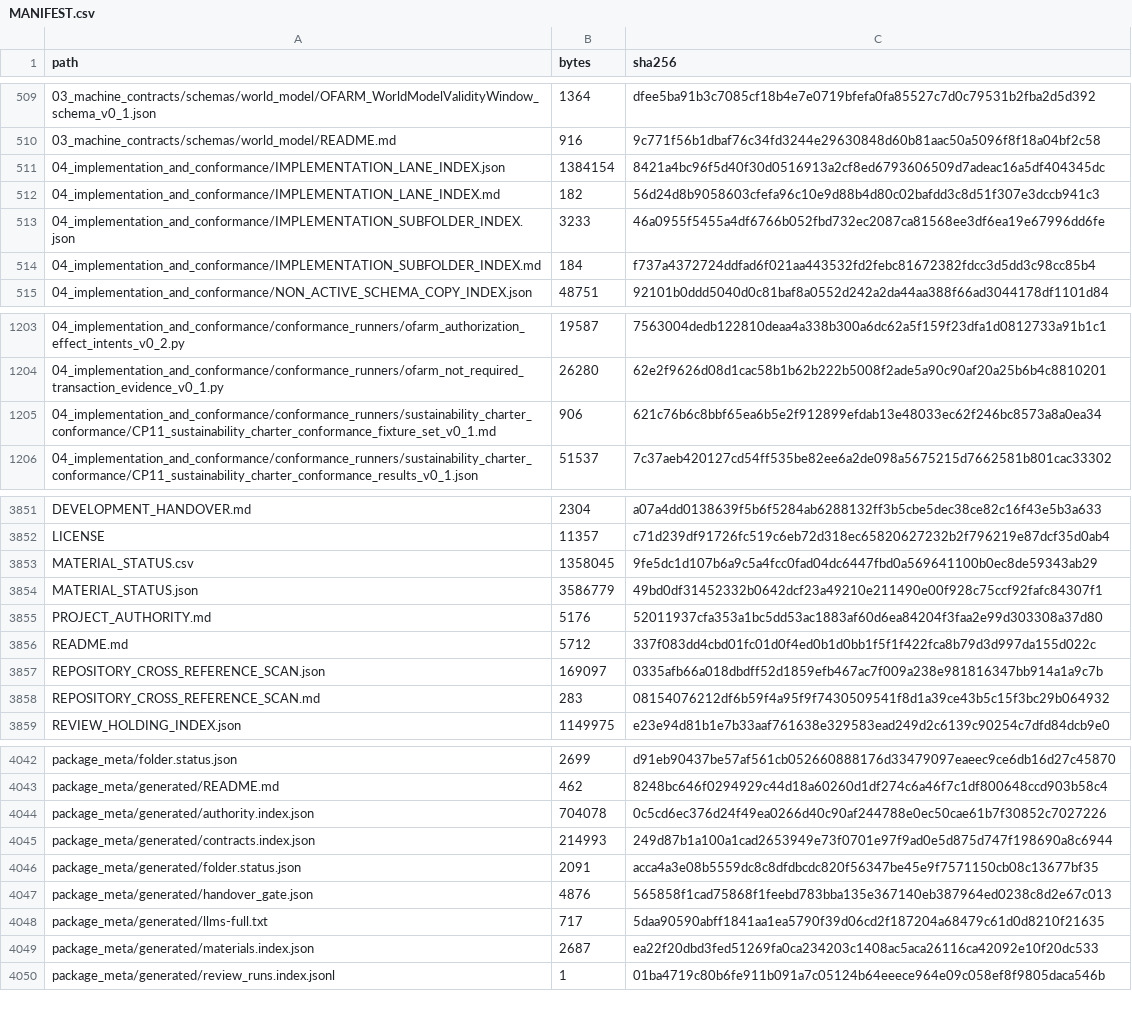
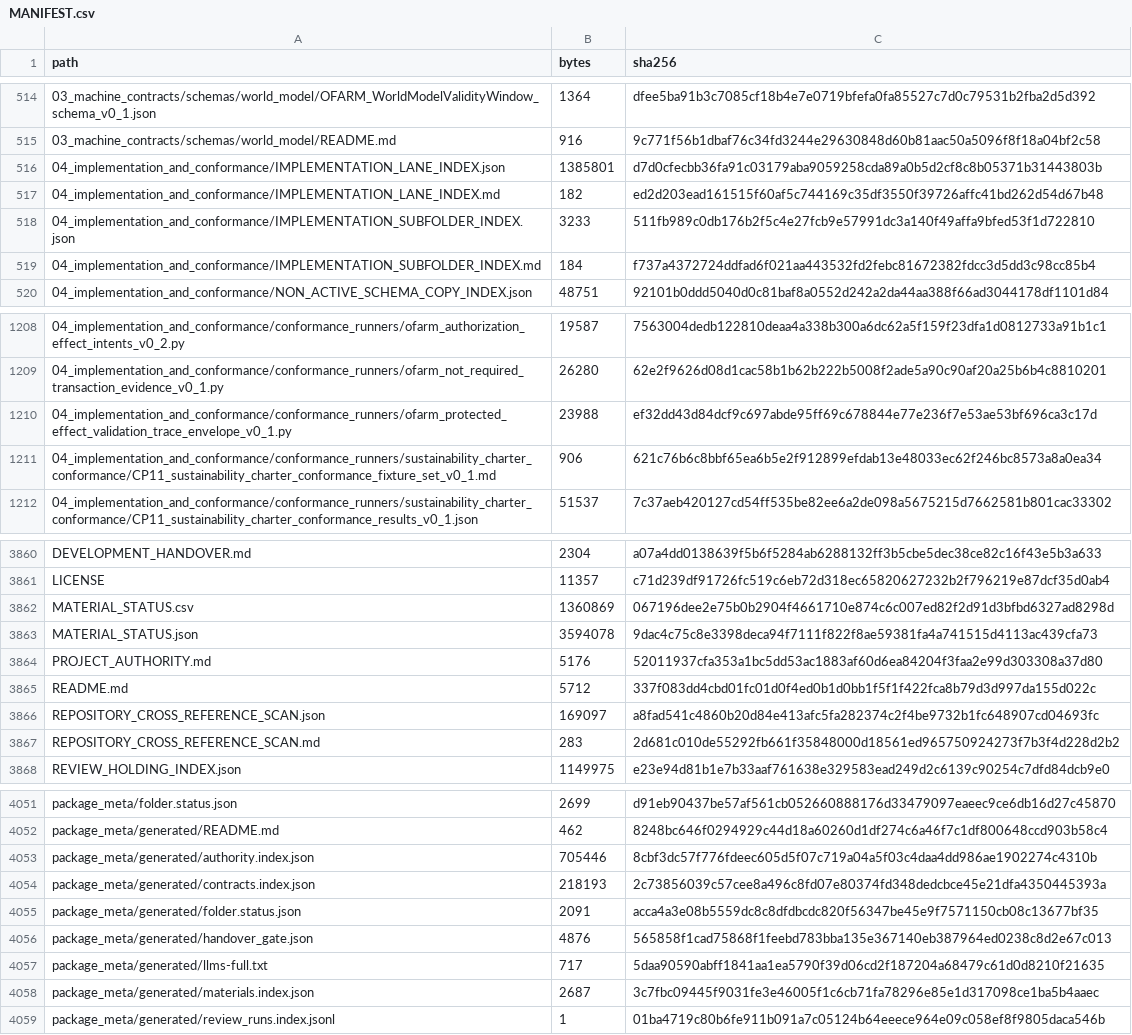
Before and after one commit to samovers/OFARM, a CSV file: MANIFEST.csv, drawn as a sheet; only a part is shown, gaps mark what is left out; the diff covers the shown part only.

Commit message:
Add draft protected-effect validation-trace envelope

```diff
--- a/MANIFEST.csv
+++ b/MANIFEST.csv
@@ -510,5 +515,5 @@ path,bytes,sha256
 03_machine_contracts/schemas/world_model/README.md,916,9c771f56b1dbaf76c34fd3244e29630848d60b81aac50a5096f8f18a04bf2c58
-04_implementation_and_conformance/IMPLEMENTATION_LANE_INDEX.json,1384154,8421a4bc96f5d40f30d0516913a2cf8ed6793606509d7adeac16a5df404345dc
-04_implementation_and_conformance/IMPLEMENTATION_LANE_INDEX.md,182,56d24d8b9058603cfefa96c10e9d88b4d80c02bafdd3c8d51f307e3dccb941c3
-04_implementation_and_conformance/IMPLEMENTATION_SUBFOLDER_INDEX.json,3233,46a0955f5455a4df6766b052fbd732ec2087ca81568ee3df6ea19e67996dd6fe
+04_implementation_and_conformance/IMPLEMENTATION_LANE_INDEX.json,1385801,d7d0cfecbb36fa91c03179aba9059258cda89a0b5d2cf8c8b05371b31443803b
+04_implementation_and_conformance/IMPLEMENTATION_LANE_INDEX.md,182,ed2d203ead161515f60af5c744169c35df3550f39726affc41bd262d54d67b48
+04_implementation_and_conformance/IMPLEMENTATION_SUBFOLDER_INDEX.json,3233,511fb989c0db176b2f5c4e27fcb9e57991dc3a140f49affa9bfed53f1d722810
 04_implementation_and_conformance/IMPLEMENTATION_SUBFOLDER_INDEX.md,184,f737a4372724ddfad6f021aa443532fd2febc81672382fdcc3d5dd3c98cc85b4
@@ -1204,2 +1209,3 @@ path,bytes,sha256
 04_implementation_and_conformance/conformance_runners/ofarm_not_required_transaction_evidence_v0_1.py,26280,62e2f9626d08d1cac58b1b62b222b5008f2ade5a90c90af20a25b6b4c8810201
+04_implementation_and_conformance/conformance_runners/ofarm_protected_effect_validation_trace_envelope_v0_1.py,23988,ef32dd43d84dcf9c697abde95ff69c678844e77e236f7e53ae53bf696ca3c17d
 04_implementation_and_conformance/conformance_runners/sustainability_charter_conformance/CP11_sustainability_charter_conformance_fixture_set_v0_1.md,906,621c76b6c8bbf65ea6b5e2f912899efdab13e48033ec62f246bc8573a8a0ea34
@@ -3852,8 +3861,8 @@ DEVELOPMENT_HANDOVER.md,2304,a07a4dd0138639f5b6f5284ab6288132ff3b5cbe5dec38ce82c
 LICENSE,11357,c71d239df91726fc519c6eb72d318ec65820627232b2f796219e87dcf35d0ab4
-MATERIAL_STATUS.csv,1358045,9fe5dc1d107b6a9c5a4fcc0fad04dc6447fbd0a569641100b0ec8de59343ab29
-MATERIAL_STATUS.json,3586779,49bd0df31452332b0642dcf23a49210e211490e00f928c75ccf92fafc84307f1
+MATERIAL_STATUS.csv,1360869,067196dee2e75b0b2904f4661710e874c6c007ed82f2d91d3bfbd6327ad8298d
+MATERIAL_STATUS.json,3594078,9dac4c75c8e3398deca94f7111f822f8ae59381fa4a741515d4113ac439cfa73
 PROJECT_AUTHORITY.md,5176,52011937cfa353a1bc5dd53ac1883af60d6ea84204f3faa2e99d303308a37d80
 README.md,5712,337f083dd4cbd01fc01d0f4ed0b1d0bb1f5f1f422fca8b79d3d997da155d022c
-REPOSITORY_CROSS_REFERENCE_SCAN.json,169097,0335afb66a018dbdff52d1859efb467ac7f009a238e981816347bb914a1a9c7b
-REPOSITORY_CROSS_REFERENCE_SCAN.md,283,08154076212df6b59f4a95f9f7430509541f8d1a39ce43b5c15f3bc29b064932
+REPOSITORY_CROSS_REFERENCE_SCAN.json,169097,a8fad541c4860b20d84e413afc5fa282374c2f4be9732b1fc648907cd04693fc
+REPOSITORY_CROSS_REFERENCE_SCAN.md,283,2d681c010de55292fb661f35848000d18561ed965750924273f7b3f4d228d2b2
 REVIEW_HOLDING_INDEX.json,1149975,e23e94d81b1e7b33aaf761638e329583ead249d2c6139c90254c7dfd84dcb9e0
@@ -4043,4 +4052,4 @@ package_meta/folder.status.json,2699,d91eb90437be57af561cb052660888176d33479097e
 package_meta/generated/README.md,462,8248bc646f0294929c44d18a60260d1df274c6a46f7c1df800648ccd903b58c4
-package_meta/generated/authority.index.json,704078,0c5cd6ec376d24f49ea0266d40c90af244788e0ec50cae61b7f30852c7027226
-package_meta/generated/contracts.index.json,214993,249d87b1a100a1cad2653949e73f0701e97f9ad0e5d875d747f198690a8c6944
+package_meta/generated/authority.index.json,705446,8cbf3dc57f776fdeec605d5f07c719a04a5f03c4daa4dd986ae1902274c4310b
+package_meta/generated/contracts.index.json,218193,2c73856039c57cee8a496c8fd07e80374fd348dedcbce45e21dfa4350445393a
 package_meta/generated/folder.status.json,2091,acca4a3e08b5559dc8c8dfdbcdc820f56347be45e9f7571150cb08c13677bf35
@@ -4048,3 +4057,3 @@ package_meta/generated/handover_gate.json,4876,565858f1cad75868f1feebd783bba135e
 package_meta/generated/llms-full.txt,717,5daa90590abff1841aa1ea5790f39d06cd2f187204a68479c61d0d8210f21635
-package_meta/generated/materials.index.json,2687,ea22f20dbd3fed51269fa0ca234203c1408ac5aca26116ca42092e10f20dc533
+package_meta/generated/materials.index.json,2687,3c7fbc09445f9031fe3e46005f1c6cb71fa78296e85e1d317098ce1ba5b4aaec
 package_meta/generated/review_runs.index.jsonl,1,01ba4719c80b6fe911b091a7c05124b64eeece964e09c058ef8f9805daca546b
```
Also changed, not shown: 8 added rows and 16 edited cells elsewhere in this file, 29 other files.
